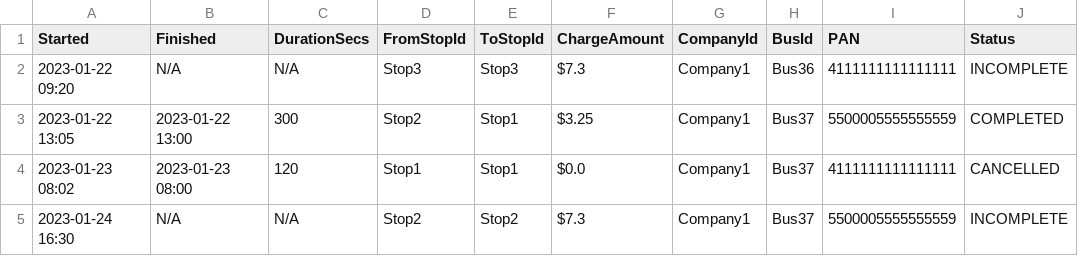
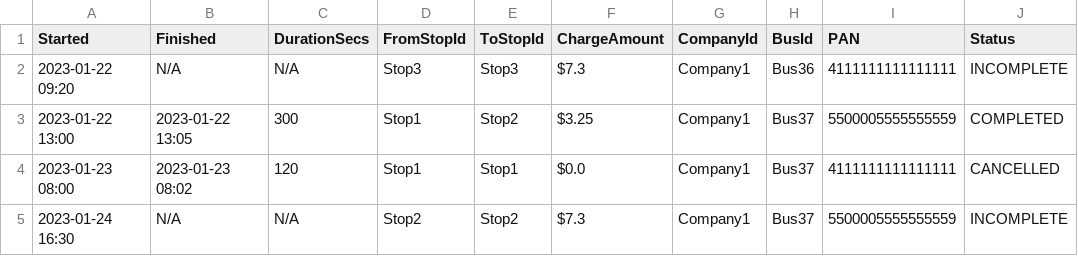
Before and after one commit to mahmoudhassanjr/lp-coding-challenge-mahmoud, a CSV file: src/main/resources/files/output/output.csv, drawn as a sheet.

Commit message:
I'm so sorry, I just noticed that I accidentally swapped the start and finish columns so I've implemented this 4 line fix. Please feel free to ignore this commit during evaluation. I will not code in a sleep deprived state going forward.

```diff
--- a/src/main/resources/files/output/output.csv
+++ b/src/main/resources/files/output/output.csv
@@ -2,4 +2,4 @@ Started,Finished,DurationSecs,FromStopId,ToStopId,ChargeAmount,CompanyId,BusId,P
 2023-01-22 09:20,N/A,N/A,Stop3,Stop3,$7.3,Company1,Bus36,4111111111111111,INCOMPLETE
-2023-01-22 13:05,2023-01-22 13:00,300,Stop2,Stop1,$3.25,Company1,Bus37,5500005555555559,COMPLETED
-2023-01-23 08:02,2023-01-23 08:00,120,Stop1,Stop1,$0.0,Company1,Bus37,4111111111111111,CANCELLED
+2023-01-22 13:00,2023-01-22 13:05,300,Stop1,Stop2,$3.25,Company1,Bus37,5500005555555559,COMPLETED
+2023-01-23 08:00,2023-01-23 08:02,120,Stop1,Stop1,$0.0,Company1,Bus37,4111111111111111,CANCELLED
 2023-01-24 16:30,N/A,N/A,Stop2,Stop2,$7.3,Company1,Bus37,5500005555555559,INCOMPLETE
```
Also changed, not shown: 2 other files.
